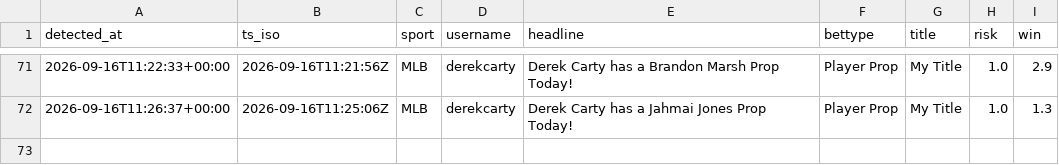
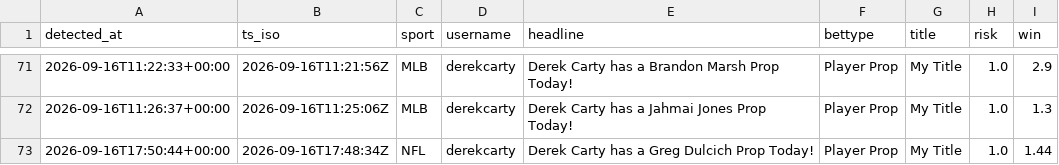
Before and after one commit to michaelherry123-byte/carty-radar, a CSV file: data/picks_log.csv, drawn as a sheet; only a part is shown, gaps mark what is left out.

```diff
--- a/data/picks_log.csv
+++ b/data/picks_log.csv
@@ -72 +72,2 @@ detected_at,ts_iso,sport,username,headline,bettype,title,risk,win
 "2026-09-16T11:26:37+00:00","2026-09-16T11:25:06Z","MLB","derekcarty","Derek Carty has a Jahmai Jones Prop Today!","Player Prop","My Title","1.0","1.3"
+"2026-09-16T17:50:44+00:00","2026-09-16T17:48:34Z","NFL","derekcarty","Derek Carty has a Greg Dulcich Prop Today!","Player Prop","My Title","1.0","1.44"
```
Also changed, not shown: 1 other file.
